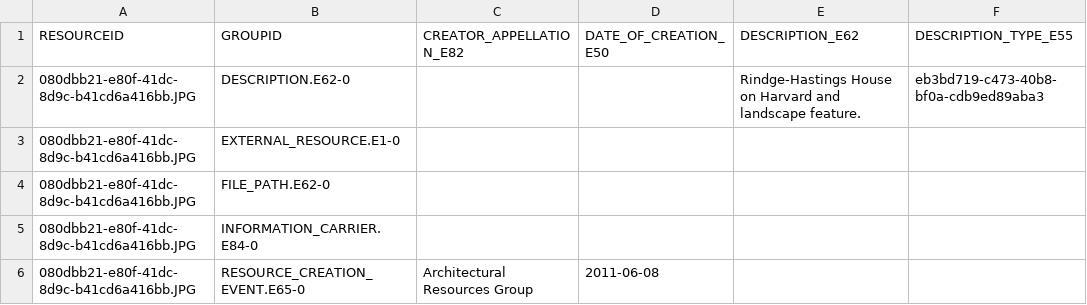
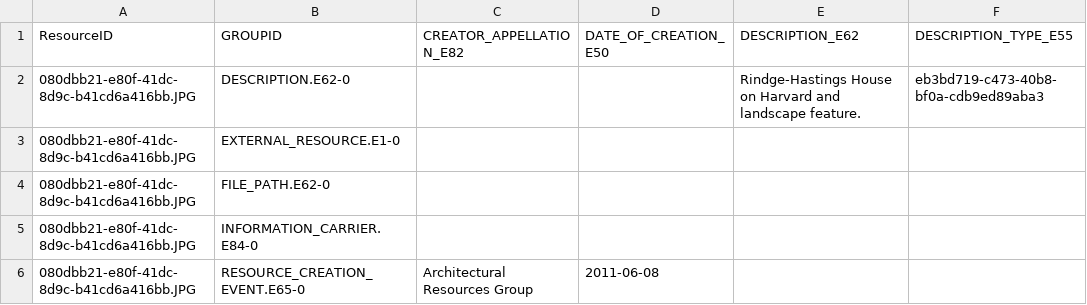
Before and after one commit to archesproject/v4_demo_pkg, a CSV file: business_data/Information Resources.csv, drawn as a sheet; only a part is shown; the diff names each change by its address in the sheet, - before the commit and + after, or states it on an @@ line.

Commit message:
Uncapitalize RESOURCEID

```diff
--- a/business_data/Information Resources.csv
+++ b/business_data/Information Resources.csv
-A1: RESOURCEID
+A1: ResourceID
```
